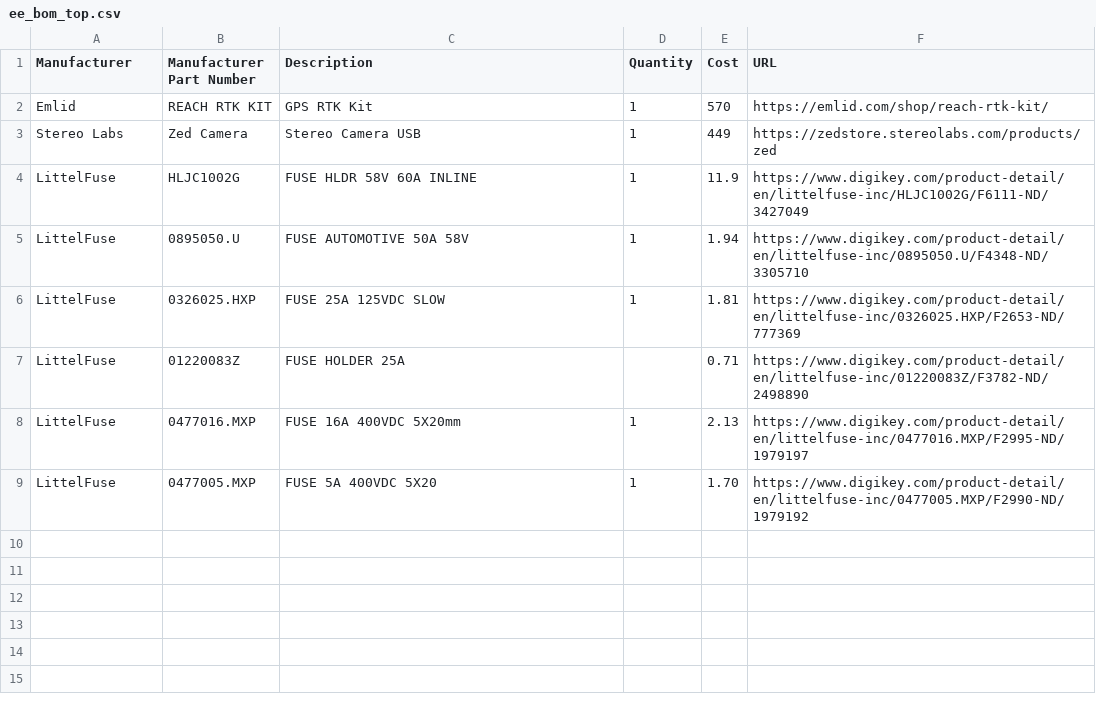
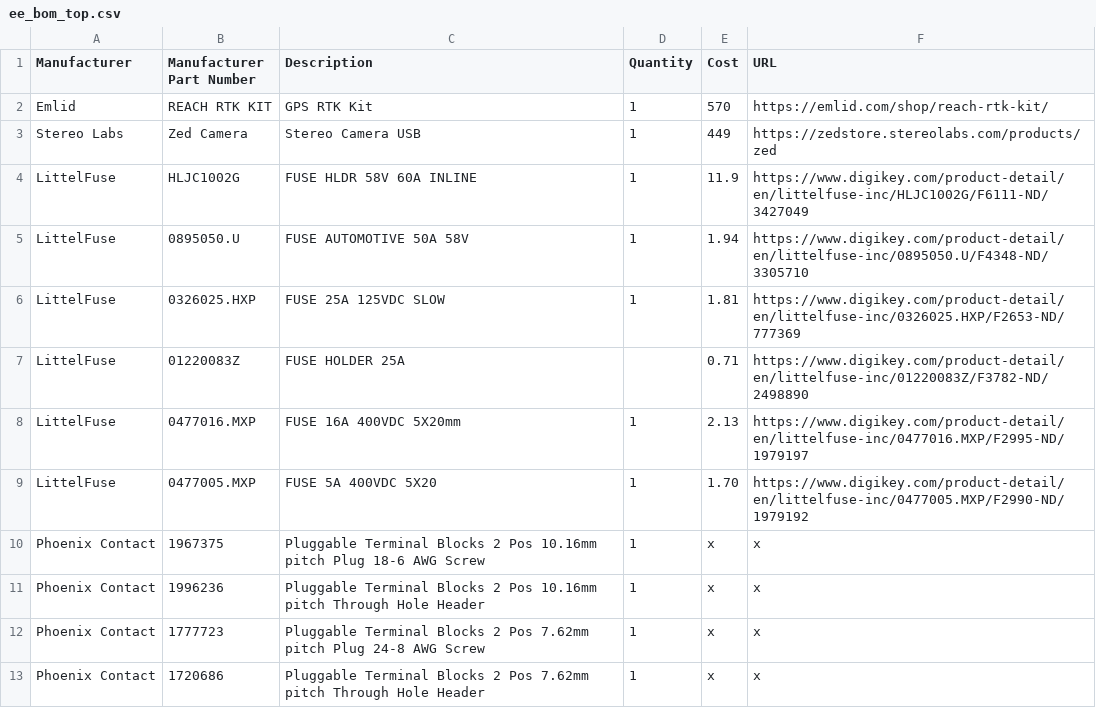
Before and after one commit to MRSD2018/GroundsBot, a CSV file: electrical/ee_bom_top.csv, drawn as a sheet.

Commit message:
add phoenix contact 40A two term modular connector

```diff
--- a/electrical/ee_bom_top.csv
+++ b/electrical/ee_bom_top.csv
@@ -9 +9,5 @@ LittelFuse  , 0477016.MXP             , FUSE 16A 400VDC 5X20mm   , 1         , 2
 LittelFuse  , 0477005.MXP             , FUSE 5A 400VDC 5X20      , 1         , 1.70, https://www.digikey.com/product-detail/en/littelfuse-inc/0477005.MXP/F2990-ND/1979192
+Phoenix Contact, 1967375, Pluggable Terminal Blocks 2 Pos 10.16mm pitch Plug 18-6 AWG Screw, 1, x, x
+Phoenix Contact , 1996236 , Pluggable Terminal Blocks 2 Pos 10.16mm pitch Through Hole Header, 1 , x, x
+Phoenix Contact, 1777723 , Pluggable Terminal Blocks 2 Pos 7.62mm pitch Plug 24-8 AWG Screw , 1 , x , x
+Phoenix Contact, 1720686 , Pluggable Terminal Blocks 2 Pos 7.62mm pitch Through Hole Header , 1 , x , x
```
Also changed, not shown: 1 other file.
